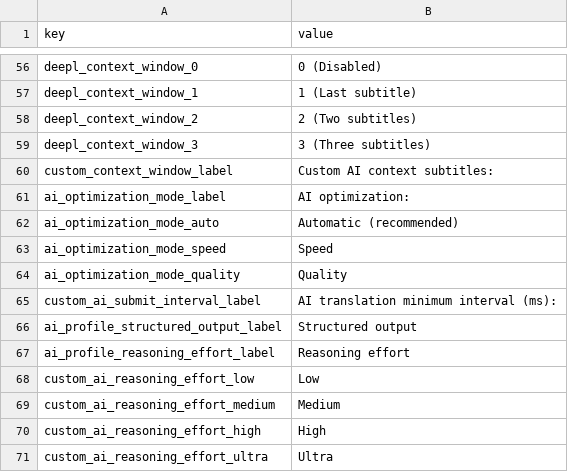
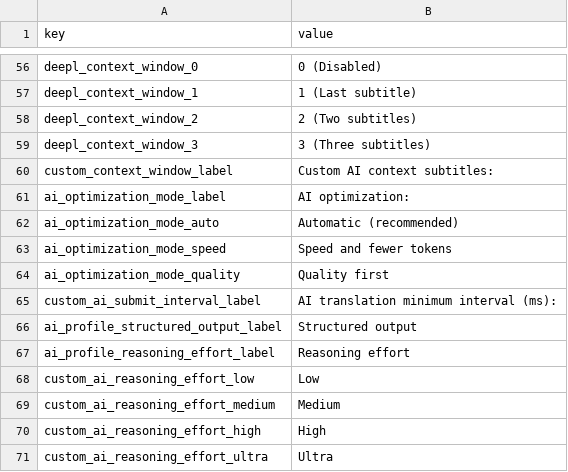
Before and after one commit to yun-666-666/OCR-Translator, a CSV file: resources/gui_eng.csv, drawn as a sheet; only a part is shown, gaps mark what is left out.

```diff
--- a/resources/gui_eng.csv
+++ b/resources/gui_eng.csv
@@ -62,4 +62,4 @@ ai_optimization_mode_label,AI optimization:
 ai_optimization_mode_auto,Automatic (recommended)
-ai_optimization_mode_speed,Speed
-ai_optimization_mode_quality,Quality
+ai_optimization_mode_speed,Speed and fewer tokens
+ai_optimization_mode_quality,Quality first
 custom_ai_submit_interval_label,AI translation minimum interval (ms):
```
Also changed, not shown: resources/gui_pol.csv, resources/gui_zh.csv, 11 other files.
